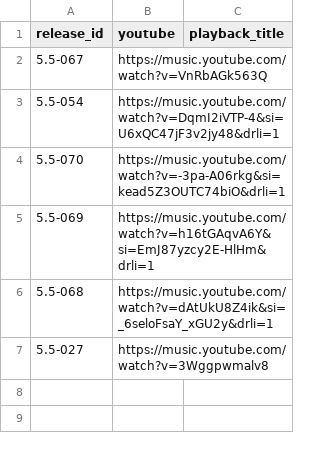
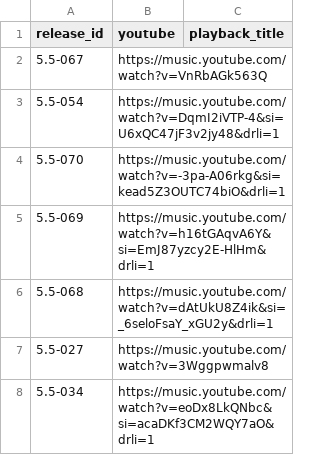
Before and after one commit to NotRithik/fivepointfive-content, a CSV file: content/new-releases.csv, drawn as a sheet.

Commit message:
Add new release entry for version 5.5-034

```diff
--- a/content/new-releases.csv
+++ b/content/new-releases.csv
@@ -7 +7,2 @@ release_id,youtube,playback_title
 5.5-027,https://music.youtube.com/watch?v=3Wggpwmalv8,
+5.5-034, https://music.youtube.com/watch?v=eoDx8LkQNbc&si=acaDKf3CM2WQY7aO&drli=1,
```
